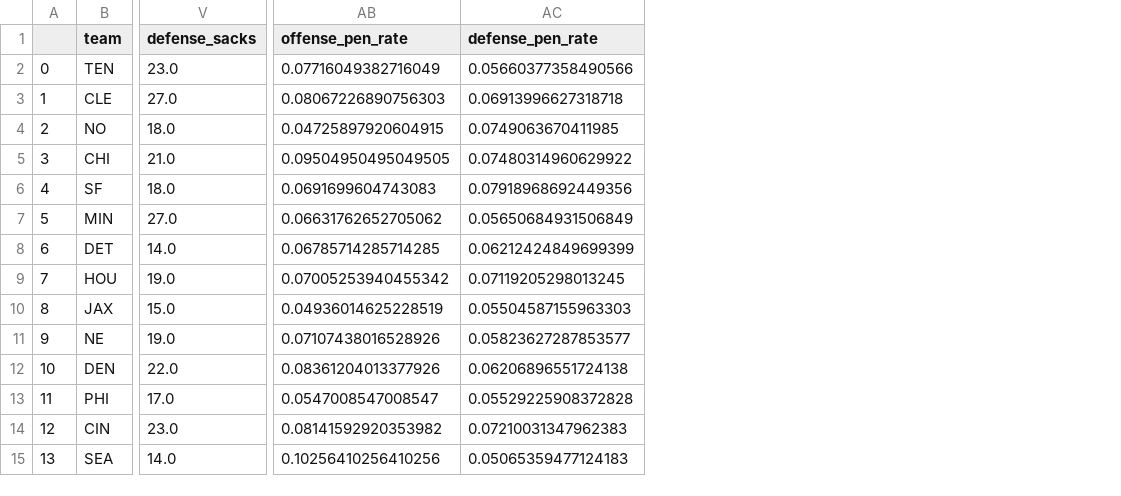
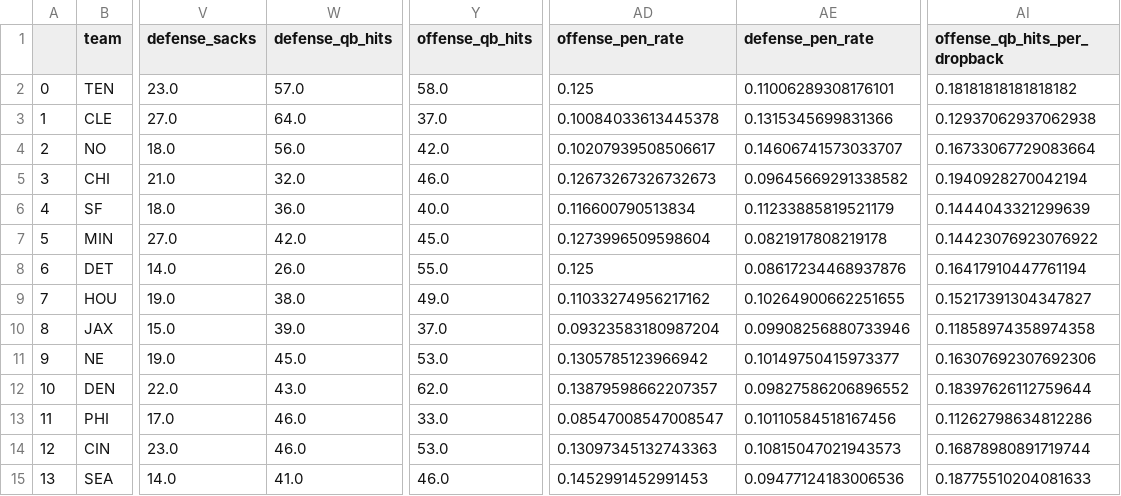
Before and after one commit to slisenberger/fantasyFootballProjections, a CSV file: team_stats.csv, drawn as a sheet; only a part is shown, gaps mark what is left out; addresses are those after the commit; the diff covers the shown part only; the diff names each change by its address in the sheet, - before the commit and + after, or states it on an @@ line.

Commit message:
- Add qb_hits to team data as a potentially better predictor of sack rate than sacks itself. - First big adjustment to the clock. Modeling a wider spread between the clock outcomes of incomplete passes and runs. This should hopefully reduce scores and QB performances, but I will continue iterating.

```diff
--- a/team_stats.csv
+++ b/team_stats.csv
+column W (defense_qb_hits), rows 2-15: 57.0 | 64.0 | 56.0 | 32.0 | 36.0 | 42.0 | 26.0 | 38.0 | 39.0 | 45.0 | 43.0 | 46.0 | 46.0 | 41.0
+column Y (offense_qb_hits), rows 2-15: 58.0 | 37.0 | 42.0 | 46.0 | 40.0 | 45.0 | 55.0 | 49.0 | 37.0 | 53.0 | 62.0 | 33.0 | 53.0 | 46.0
+column AI (offense_qb_hits_per_dropback), rows 2-15: 0.18181818181818182 | 0.12937062937062938 | 0.16733067729083664 | 0.1940928270042194 | 0.1444043321299639 | 0.14423076923076922 | 0.16417910447761194 | 0.15217391304347827 | 0.11858974358974358 | 0.16307692307692306 | 0.18397626112759644 | 0.11262798634812286 | 0.16878980891719744 | 0.18775510204081633
-AD2 (offense_pen_rate): 0.07716049382716049
+AD2 (offense_pen_rate): 0.125
-AE2 (defense_pen_rate): 0.05660377358490566
+AE2 (defense_pen_rate): 0.11006289308176101
-AD3 (offense_pen_rate): 0.08067226890756303
+AD3 (offense_pen_rate): 0.10084033613445378
-AE3 (defense_pen_rate): 0.06913996627318718
+AE3 (defense_pen_rate): 0.1315345699831366
-AD4 (offense_pen_rate): 0.04725897920604915
+AD4 (offense_pen_rate): 0.10207939508506617
-AE4 (defense_pen_rate): 0.0749063670411985
+AE4 (defense_pen_rate): 0.14606741573033707
-AD5 (offense_pen_rate): 0.09504950495049505
+AD5 (offense_pen_rate): 0.12673267326732673
-AE5 (defense_pen_rate): 0.07480314960629922
+AE5 (defense_pen_rate): 0.09645669291338582
-AD6 (offense_pen_rate): 0.0691699604743083
+AD6 (offense_pen_rate): 0.116600790513834
-AE6 (defense_pen_rate): 0.07918968692449356
+AE6 (defense_pen_rate): 0.11233885819521179
-AD7 (offense_pen_rate): 0.06631762652705062
+AD7 (offense_pen_rate): 0.1273996509598604
-AE7 (defense_pen_rate): 0.05650684931506849
+AE7 (defense_pen_rate): 0.0821917808219178
-AD8 (offense_pen_rate): 0.06785714285714285
+AD8 (offense_pen_rate): 0.125
-AE8 (defense_pen_rate): 0.06212424849699399
+AE8 (defense_pen_rate): 0.08617234468937876
-AD9 (offense_pen_rate): 0.07005253940455342
+AD9 (offense_pen_rate): 0.11033274956217162
-AE9 (defense_pen_rate): 0.07119205298013245
+AE9 (defense_pen_rate): 0.10264900662251655
-AD10 (offense_pen_rate): 0.04936014625228519
+AD10 (offense_pen_rate): 0.09323583180987204
-AE10 (defense_pen_rate): 0.05504587155963303
+AE10 (defense_pen_rate): 0.09908256880733946
-AD11 (offense_pen_rate): 0.07107438016528926
+AD11 (offense_pen_rate): 0.1305785123966942
-AE11 (defense_pen_rate): 0.05823627287853577
+AE11 (defense_pen_rate): 0.10149750415973377
-AD12 (offense_pen_rate): 0.08361204013377926
+AD12 (offense_pen_rate): 0.13879598662207357
-AE12 (defense_pen_rate): 0.06206896551724138
+AE12 (defense_pen_rate): 0.09827586206896552
-AD13 (offense_pen_rate): 0.0547008547008547
+AD13 (offense_pen_rate): 0.08547008547008547
-AE13 (defense_pen_rate): 0.05529225908372828
+AE13 (defense_pen_rate): 0.10110584518167456
-AD14 (offense_pen_rate): 0.08141592920353982
+AD14 (offense_pen_rate): 0.13097345132743363
-AE14 (defense_pen_rate): 0.07210031347962383
+AE14 (defense_pen_rate): 0.10815047021943573
-AD15 (offense_pen_rate): 0.10256410256410256
+AD15 (offense_pen_rate): 0.1452991452991453
-AE15 (defense_pen_rate): 0.05065359477124183
+AE15 (defense_pen_rate): 0.09477124183006536
```
Also changed, not shown: 36 edited cells elsewhere in this file, 3 other files.
